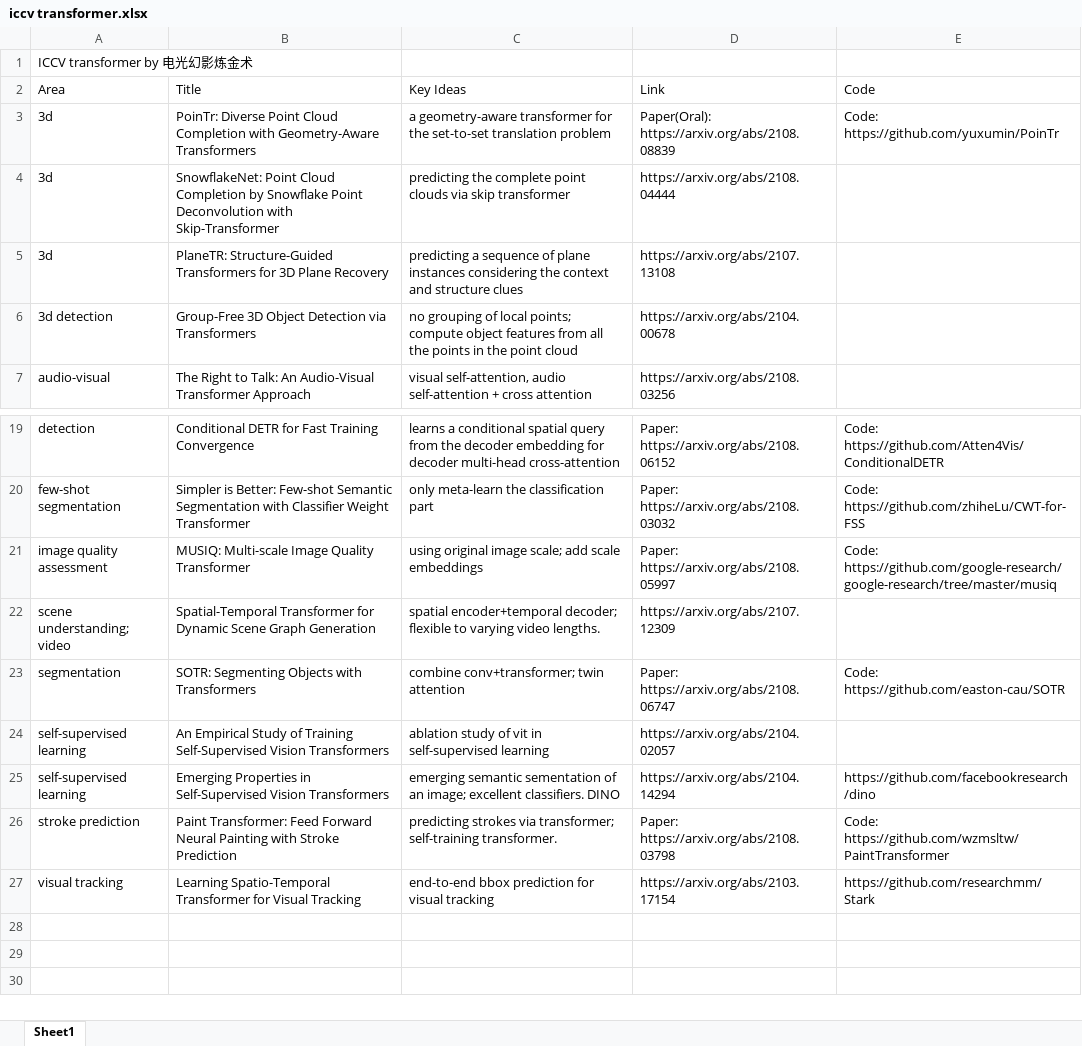
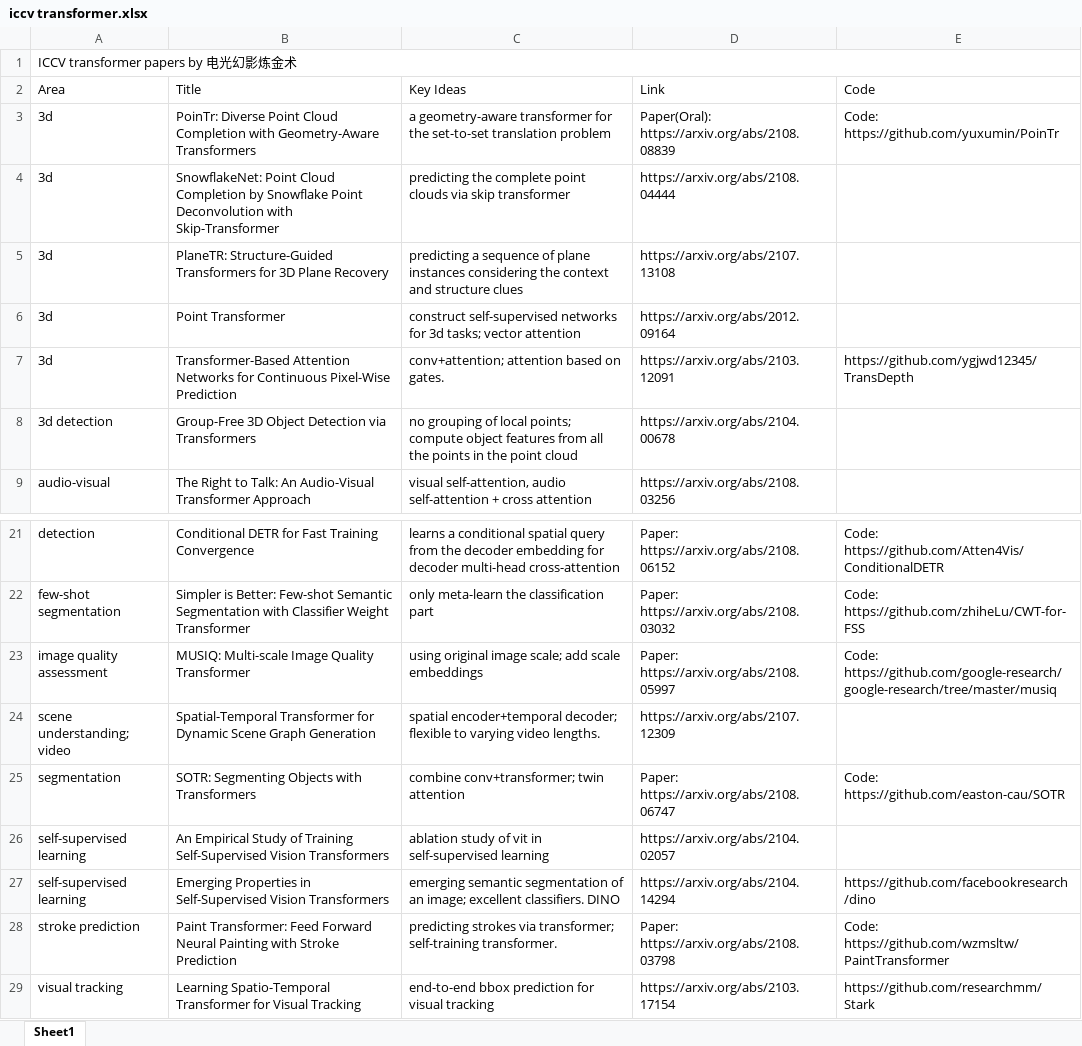
Before and after one commit to sjtuytc/classified-transformer-papers, an Excel workbook: iccv transformer.xlsx, sheet Sheet1, drawn as a sheet; only a part is shown, gaps mark what is left out; values as stored, in another font and other column widths than the file's, no cell formats; addresses are those after the commit; the diff names each change by its address in the sheet, - before the commit and + after, or states it on an @@ line.

Commit message:
add two papers

```diff
--- a/iccv transformer.xlsx (sheet Sheet1)
+++ b/iccv transformer.xlsx (sheet Sheet1)
-A1 (Area): ICCV transformer by 电光幻影炼金术
+A1 (Area): ICCV transformer papers by 电光幻影炼金术
+A1:E1 merged
+row 6: 3d | Point Transformer | construct self-supervised networks for 3d tasks; vector attention | https://arxiv.org/abs/2012.09164
+row 7: 3d | Transformer-Based Attention Networks for Continuous Pixel-Wise Prediction | conv+attention; attention based on gates. | https://arxiv.org/abs/2103.12091 | https://github.com/ygjwd12345/TransDepth
-C27 (Key Ideas): emerging semantic sementation of an…
+C27 (Key Ideas): emerging semantic segmentation of an…
```
Also changed, not shown: cell formats.
